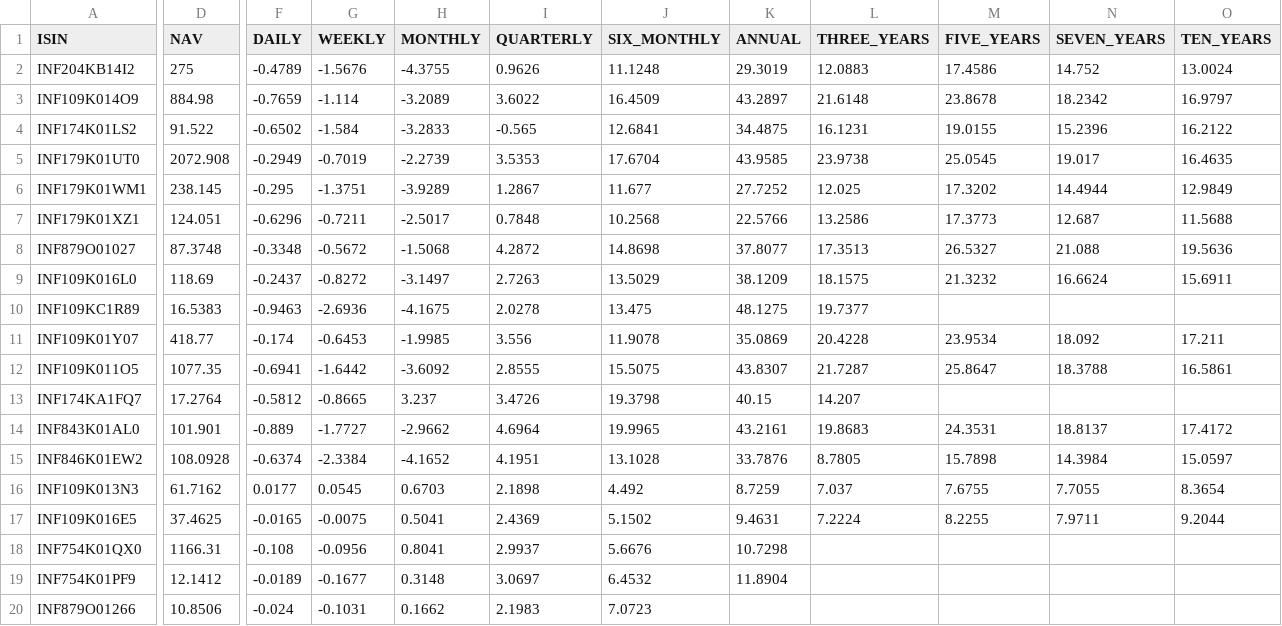
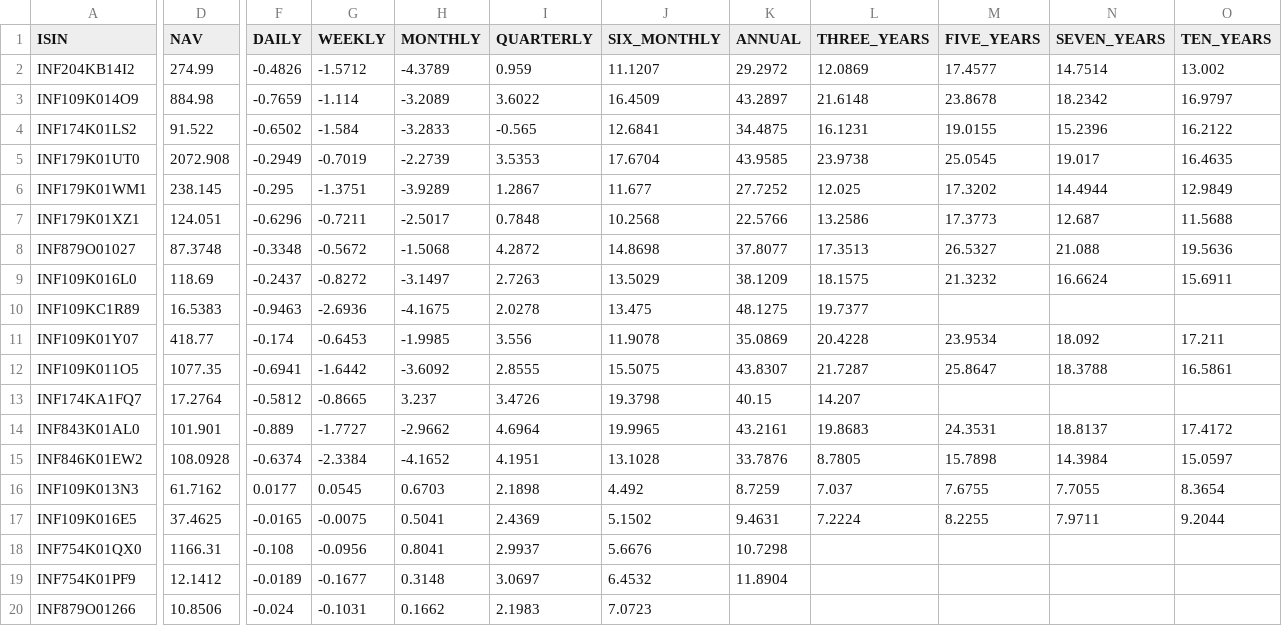
Before and after one commit to vkpandey82/mfpublicinfo, a CSV file: fund_returns.csv, drawn as a sheet; only a part is shown, gaps mark what is left out; the diff names each change by its address in the sheet, - before the commit and + after, or states it on an @@ line.

Commit message:
10-22-2024 12 commit

```diff
--- a/fund_returns.csv
+++ b/fund_returns.csv
-D2 (NAV): 275
+D2 (NAV): 274.99
-F2 (DAILY): -0.4789
+F2 (DAILY): -0.4826
-G2 (WEEKLY): -1.5676
+G2 (WEEKLY): -1.5712
-H2 (MONTHLY): -4.3755
+H2 (MONTHLY): -4.3789
-I2 (QUARTERLY): 0.9626
+I2 (QUARTERLY): 0.959
-J2 (SIX_MONTHLY): 11.1248
+J2 (SIX_MONTHLY): 11.1207
-K2 (ANNUAL): 29.3019
+K2 (ANNUAL): 29.2972
-L2 (THREE_YEARS): 12.0883
+L2 (THREE_YEARS): 12.0869
-M2 (FIVE_YEARS): 17.4586
+M2 (FIVE_YEARS): 17.4577
-N2 (SEVEN_YEARS): 14.752
+N2 (SEVEN_YEARS): 14.7514
-O2 (TEN_YEARS): 13.0024
+O2 (TEN_YEARS): 13.002
```
